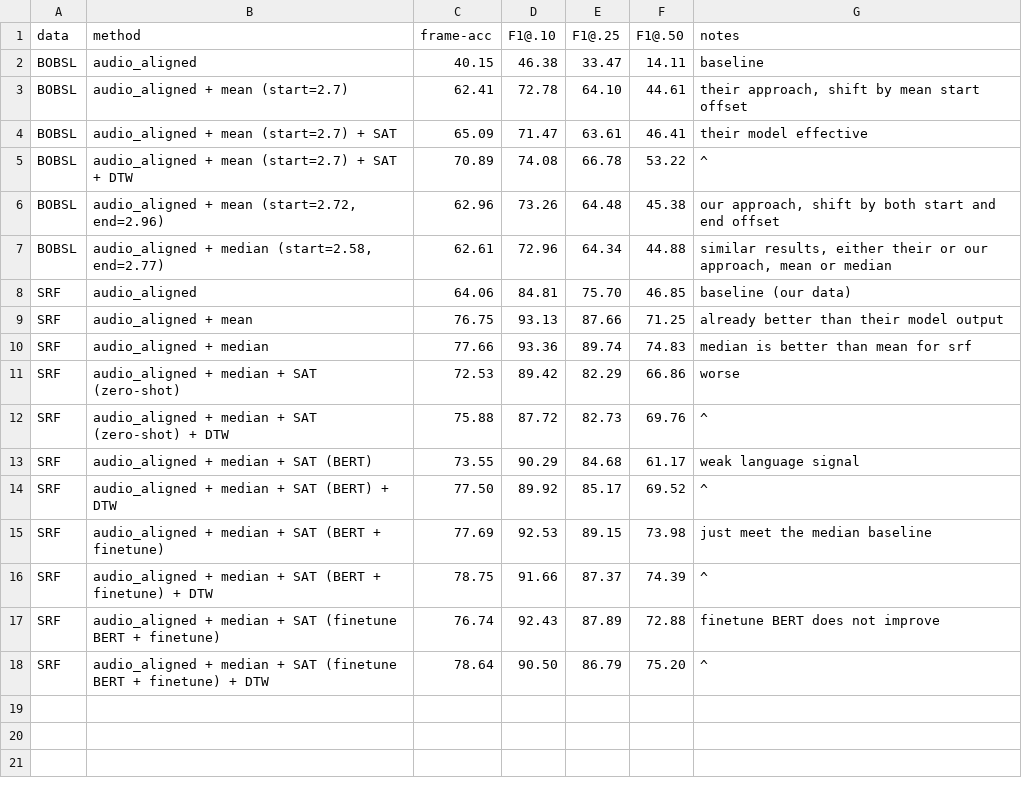
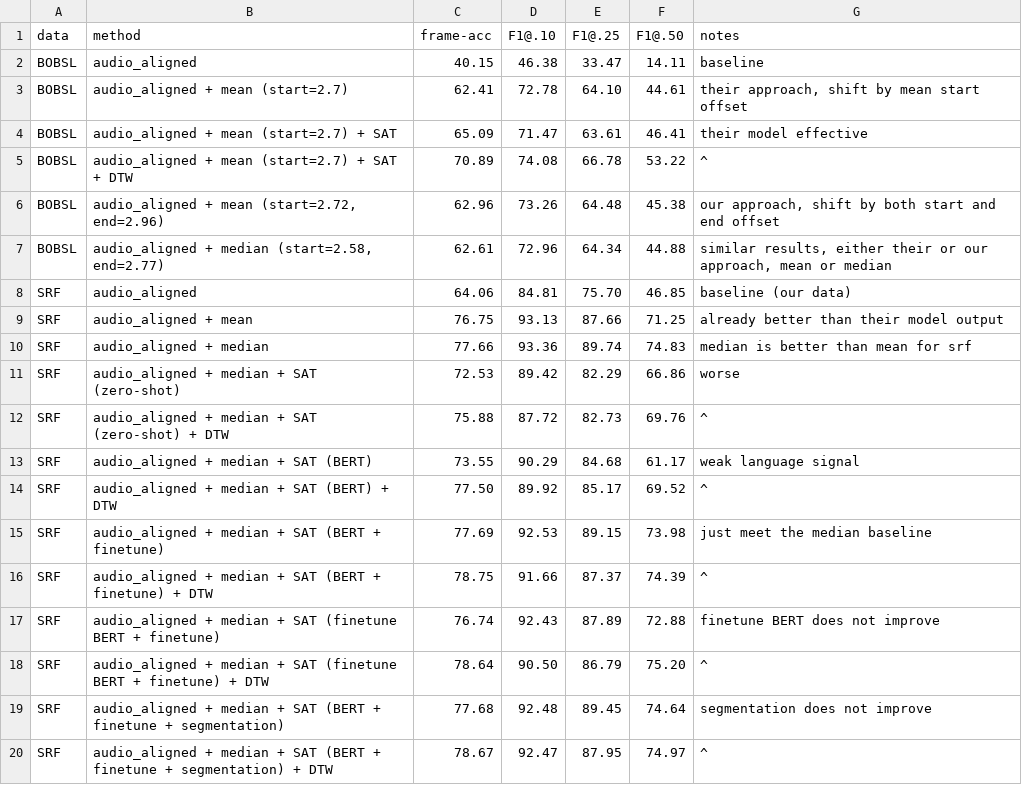
Before and after one commit to J22Melody/subtitle_align, a CSV file: results.csv, drawn as a sheet; the diff names each change by its address in the sheet, - before the commit and + after, or states it on an @@ line.

Commit message:
finish segmentation experiment on srf; prepare on bobsl

```diff
--- a/results.csv
+++ b/results.csv
+row 19: SRF | audio_aligned + median + SAT (BERT + finetune + segmentation) | 77.68 | 92.48 | 89.45 | 74.64 | segmentation does not improve
+row 20: SRF | audio_aligned + median + SAT (BERT + finetune + segmentation) + DTW | 78.67 | 92.47 | 87.95 | 74.97 | ^
```
Also changed, not shown: 4 other files.
